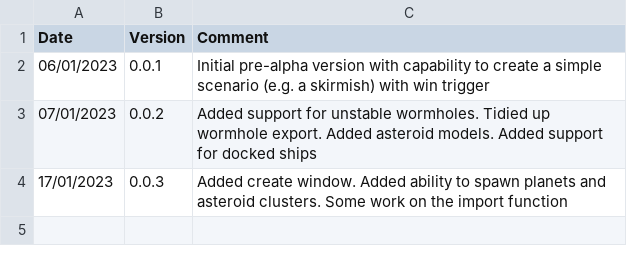
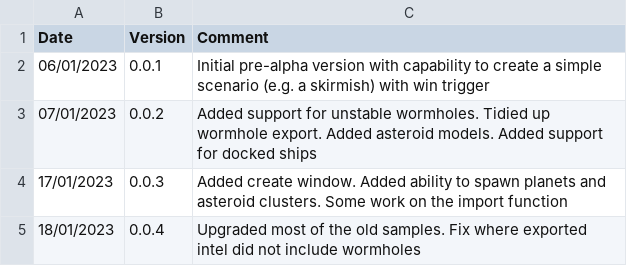
Before and after one commit to pixelfactor/Pixelfactor.IP.SavedGames.V2.Editor, a CSV file: Src/InterstellarPilotEditorV2/Assets/Pixelfactor/EditorV2/Documentation/ReleaseHistory.csv, drawn as a sheet; the diff names each change by its address in the sheet, - before the commit and + after, or states it on an @@ line.

Commit message:
Updated samples. Added docked ships sample Fixed some issues with intel and docked ships

```diff
--- a/Src/InterstellarPilotEditorV2/Assets/Pixelfactor/EditorV2/Documentation/ReleaseHistory.csv
+++ b/Src/InterstellarPilotEditorV2/Assets/Pixelfactor/EditorV2/Documentation/ReleaseHistory.csv
+row 5: 18/01/2023 | 0.0.4 | Upgraded most of the old samples. Fix where exported intel did not include wormholes
```
Also changed, not shown: 55 other files.
